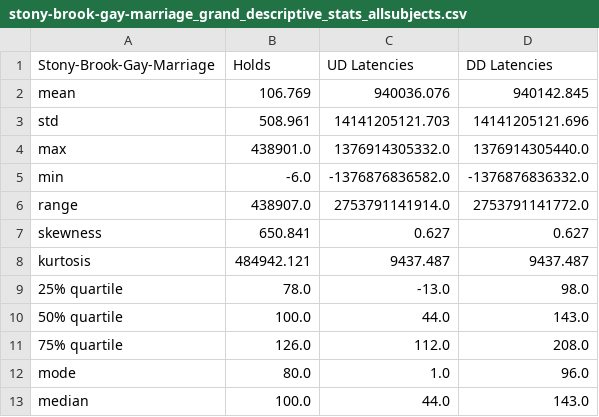
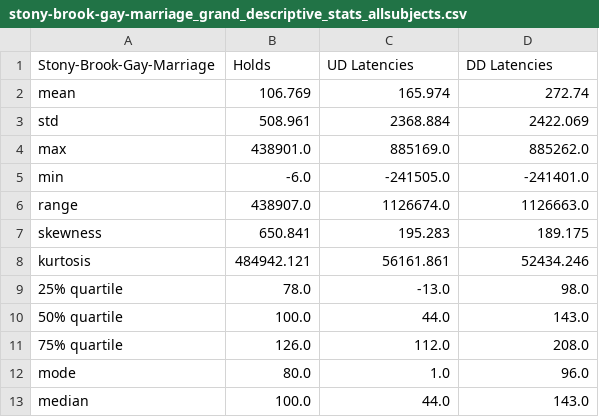
Before and after one commit to vrishabcommuri/keystroke-dataset-analysis, a CSV file: stonybrook/overall_summaries/stony-brook-gay-marriage_grand_descriptive_stats_allsubjects.csv, drawn as a sheet.

Commit message:
fix stonybrook csv

```diff
--- a/stonybrook/overall_summaries/stony-brook-gay-marriage_grand_descriptive_stats_allsubjects.csv
+++ b/stonybrook/overall_summaries/stony-brook-gay-marriage_grand_descriptive_stats_allsubjects.csv
@@ -1,9 +1,9 @@
 Stony-Brook-Gay-Marriage,Holds,UD Latencies,DD Latencies
-mean,106.769,940036.076,940142.845
-std,508.961,14141205121.703,14141205121.696
-max,438901.0,1376914305332.0,1376914305440.0
-min,-6.0,-1376876836582.0,-1376876836332.0
-range,438907.0,2753791141914.0,2753791141772.0
-skewness,650.841,0.627,0.627
-kurtosis,484942.121,9437.487,9437.487
+mean,106.769,165.974,272.74
+std,508.961,2368.884,2422.069
+max,438901.0,885169.0,885262.0
+min,-6.0,-241505.0,-241401.0
+range,438907.0,1126674.0,1126663.0
+skewness,650.841,195.283,189.175
+kurtosis,484942.121,56161.861,52434.246
 25% quartile,78.0,-13.0,98.0
```
Also changed, not shown: 1 other file.
